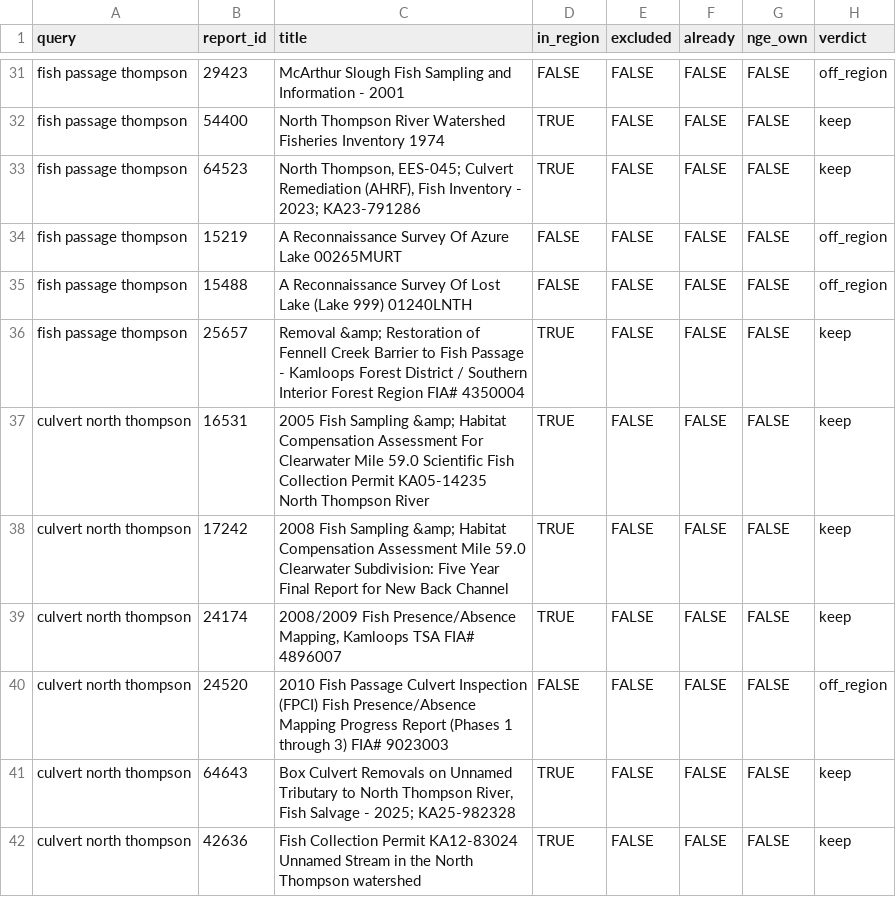
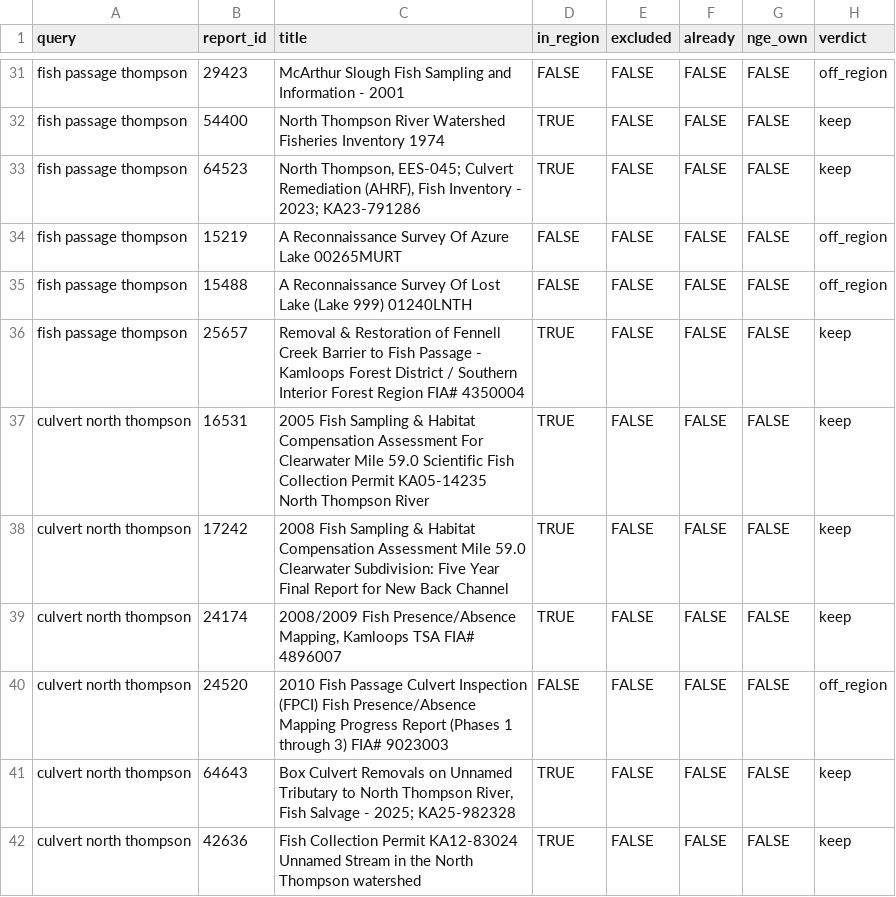
Before and after one commit to NewGraphEnvironment/knowledge, a CSV file: data/lnth/reports_search_hits.csv, drawn as a sheet; only a part is shown, gaps mark what is left out; the diff covers the shown part only.

```diff
--- a/data/lnth/reports_search_hits.csv
+++ b/data/lnth/reports_search_hits.csv
@@ -35,5 +35,5 @@ fish passage thompson,15219,A Reconnaissance Survey Of Azure Lake 00265MURT,FALS
 fish passage thompson,15488,A Reconnaissance Survey Of Lost Lake (Lake 999) 01240LNTH,FALSE,FALSE,FALSE,FALSE,off_region
-fish passage thompson,25657,Removal &amp; Restoration of Fennell Creek Barrier to Fish Passage - Kamloops Forest District / Southern Interior Forest Region FIA# 4350004,TRUE,FALSE,FALSE,FALSE,keep
-culvert north thompson,16531,2005 Fish Sampling &amp; Habitat Compensation Assessment For Clearwater Mile 59.0 Scientific Fish Collection Permit KA05-14235 North Thompson River,TRUE,FALSE,FALSE,FALSE,keep
-culvert north thompson,17242,2008 Fish Sampling &amp; Habitat Compensation Assessment Mile 59.0 Clearwater Subdivision: Five Year Final Report for New Back Channel,TRUE,FALSE,FALSE,FALSE,keep
+fish passage thompson,25657,Removal & Restoration of Fennell Creek Barrier to Fish Passage - Kamloops Forest District / Southern Interior Forest Region FIA# 4350004,TRUE,FALSE,FALSE,FALSE,keep
+culvert north thompson,16531,2005 Fish Sampling & Habitat Compensation Assessment For Clearwater Mile 59.0 Scientific Fish Collection Permit KA05-14235 North Thompson River,TRUE,FALSE,FALSE,FALSE,keep
+culvert north thompson,17242,2008 Fish Sampling & Habitat Compensation Assessment Mile 59.0 Clearwater Subdivision: Five Year Final Report for New Back Channel,TRUE,FALSE,FALSE,FALSE,keep
 culvert north thompson,24174,"2008/2009 Fish Presence/Absence Mapping, Kamloops TSA FIA# 4896007",TRUE,FALSE,FALSE,FALSE,keep
```
Also changed, not shown: 22 edited cells elsewhere in this file, data/lnth/reports_fetch.csv, data/lnth/reports_resolved.csv, 10 other files.
